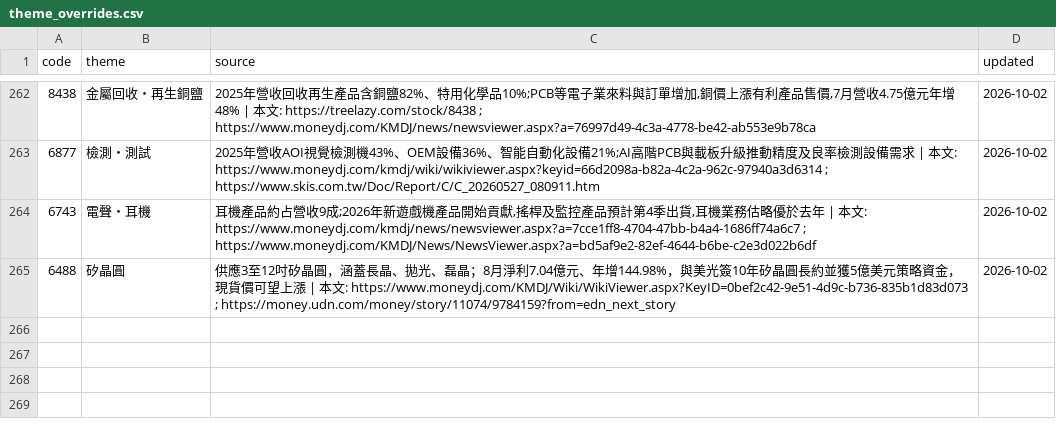
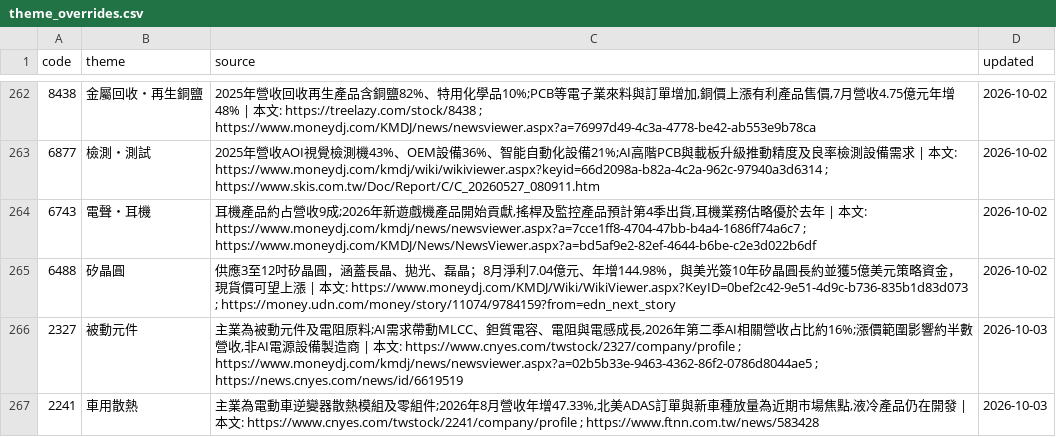
Before and after one commit to wesley314789/tw-momentum, a CSV file: data/theme_overrides.csv, drawn as a sheet; only a part is shown, gaps mark what is left out; the diff names each change by its address in the sheet, - before the commit and + after, or states it on an @@ line.

Commit message:
themes: 修正國巨與艾姆勒題材

```diff
--- a/data/theme_overrides.csv
+++ b/data/theme_overrides.csv
+row 266: 2327 | 被動元件 | 主業為被動元件及電阻原料;AI需求帶動MLCC、鉭質電容、電阻與電感成長,2026年第二季AI相關營收占比約16%;漲價範圍影響約半數營收,非AI電源設備製造商 | 本文: https://www.cnyes.com/twstock/2327/company/profile ; https://www.moneydj.com/kmdj/news/newsviewer.aspx?a=02b5b33e-9463-4362-86f2-0786d8044ae5 ; https://news.cnyes.com/news/id/6619519 | 2026-10-03
+row 267: 2241 | 車用散熱 | 主業為電動車逆變器散熱模組及零組件;2026年8月營收年增47.33%,北美ADAS訂單與新車種放量為近期市場焦點,液冷產品仍在開發 | 本文: https://www.cnyes.com/twstock/2241/company/profile ; https://www.ftnn.com.tw/news/583428 | 2026-10-03
```
Also changed, not shown: 2 other files.
